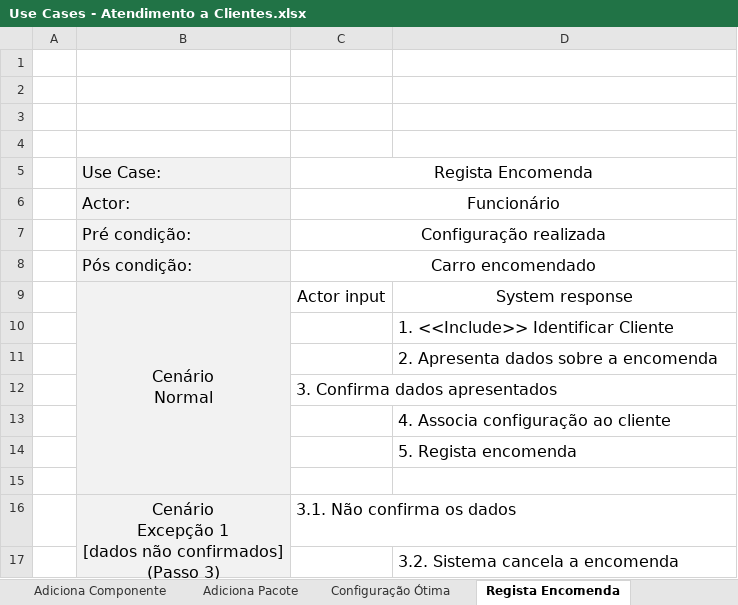
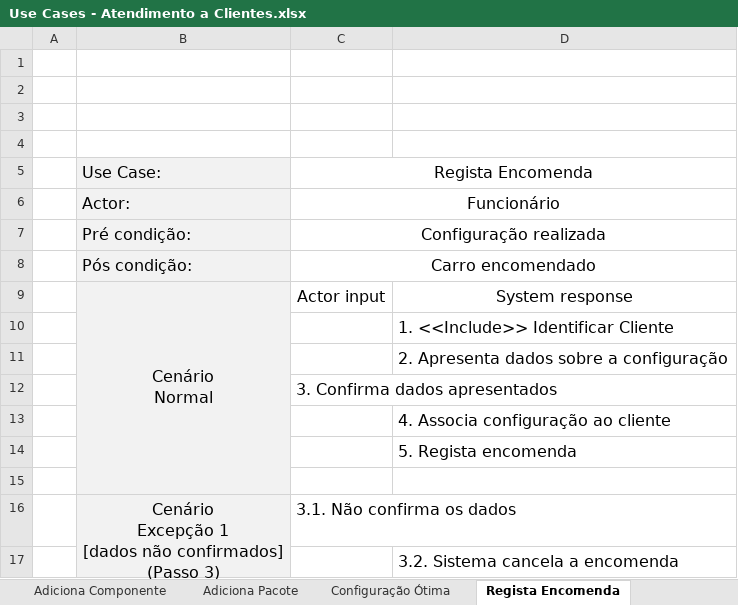
Before and after one commit to pferreira101/ConfiguraFacil, an Excel workbook: Use Cases - Atendimento a Clientes.xlsx, sheet Regista Encomenda, drawn as a sheet; values as stored, in another font and other column widths than the file's, no borders; the diff names each change by its address in the sheet, - before the commit and + after, or states it on an @@ line.

```diff
--- a/Use Cases - Atendimento a Clientes.xlsx (sheet Regista Encomenda)
+++ b/Use Cases - Atendimento a Clientes.xlsx (sheet Regista Encomenda)
-D11: 2. Apresenta dados sobre a encomenda
+D11: 2. Apresenta dados sobre a configuração
```
Also changed, not shown: 6 other files.
